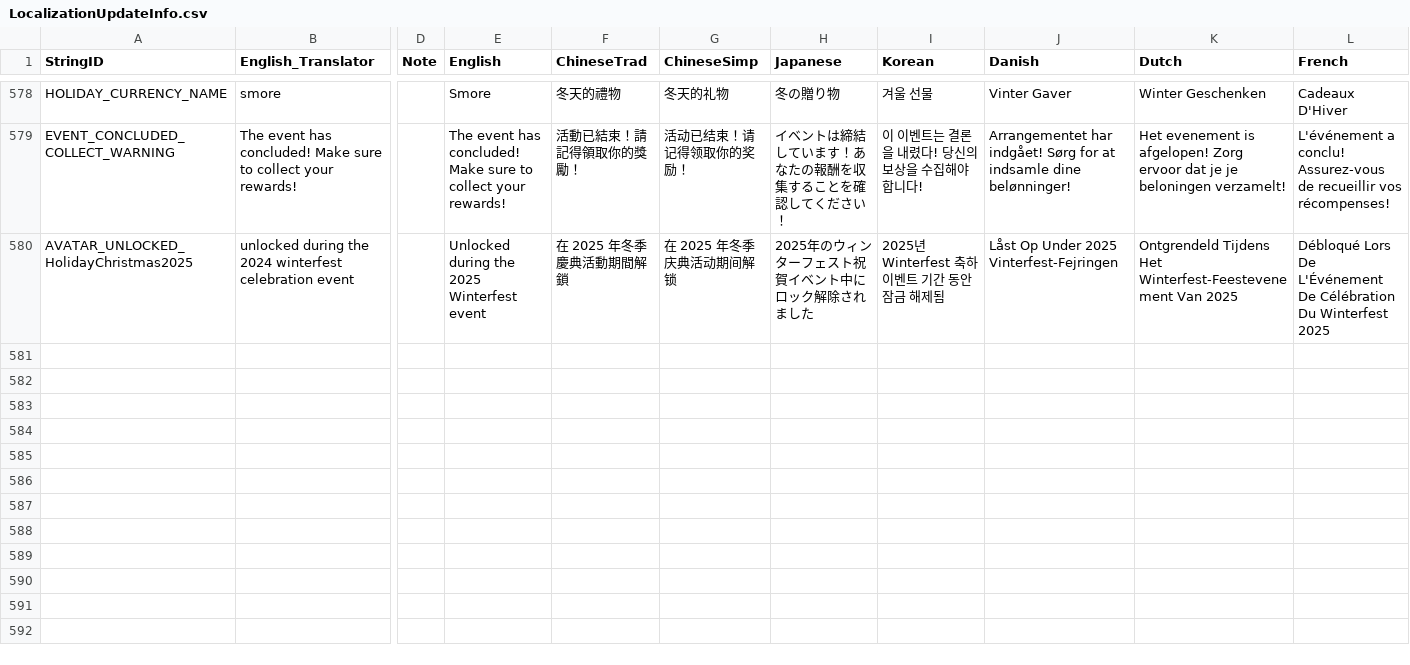
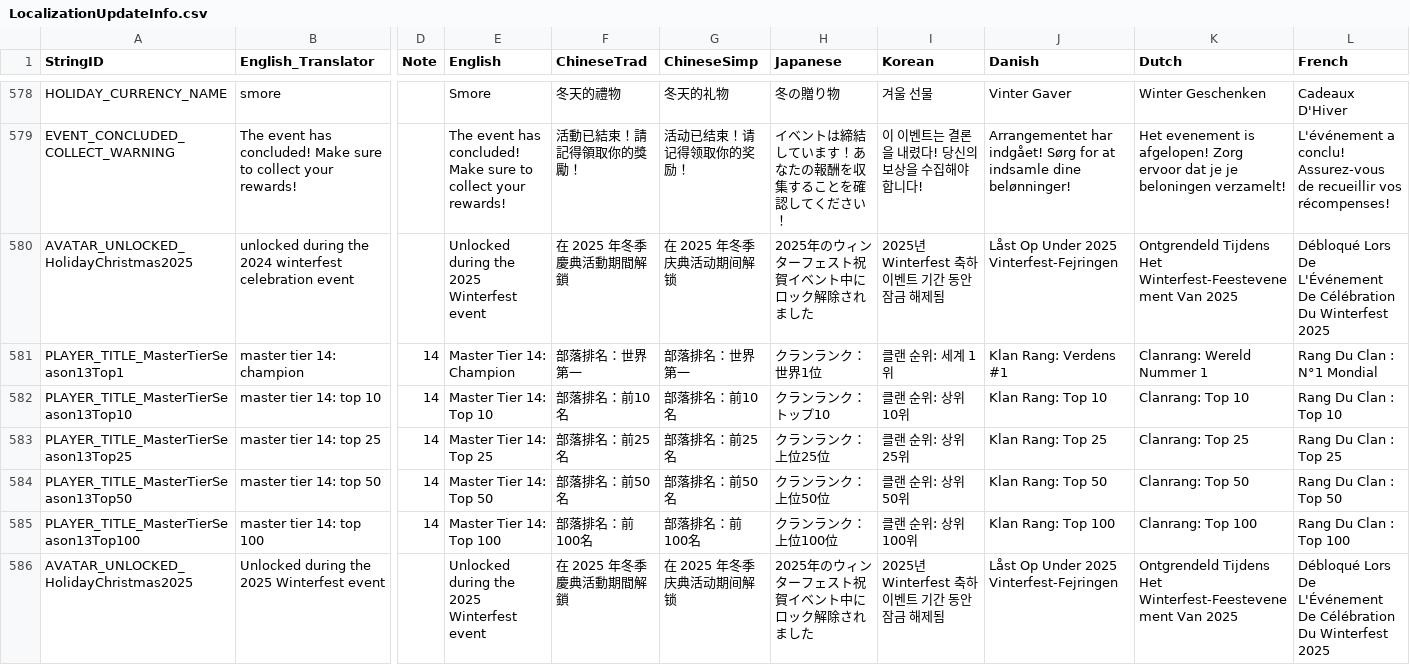
Before and after one commit to rawrzcookie/TT2_CSV, a CSV file: csv/LocalizationUpdateInfo.csv, drawn as a sheet; only a part is shown, gaps mark what is left out; rows hold the shown columns only; the diff names each change by its address in the sheet, - before the commit and + after, or states it on an @@ line.

```diff
--- a/csv/LocalizationUpdateInfo.csv
+++ b/csv/LocalizationUpdateInfo.csv
+row 581: PLAYER_TITLE_MasterTierSeason13Top1 | master tier 14: champion | 14 | Master Tier 14: Champion | 部落排名：世界第一 | 部落排名：世界第一 | クランランク：世界1位 | 클랜 순위: 세계 1위 | Klan Rang: Verdens #1 | Clanrang: Wereld Nummer 1 | Rang Du Clan : N°1 Mondial
+row 582: PLAYER_TITLE_MasterTierSeason13Top10 | master tier 14: top 10 | 14 | Master Tier 14: Top 10 | 部落排名：前10名 | 部落排名：前10名 | クランランク：トップ10 | 클랜 순위: 상위 10위 | Klan Rang: Top 10 | Clanrang: Top 10 | Rang Du Clan : Top 10
+row 583: PLAYER_TITLE_MasterTierSeason13Top25 | master tier 14: top 25 | 14 | Master Tier 14: Top 25 | 部落排名：前25名 | 部落排名：前25名 | クランランク：上位25位 | 클랜 순위: 상위 25위 | Klan Rang: Top 25 | Clanrang: Top 25 | Rang Du Clan : Top 25
+row 584: PLAYER_TITLE_MasterTierSeason13Top50 | master tier 14: top 50 | 14 | Master Tier 14: Top 50 | 部落排名：前50名 | 部落排名：前50名 | クランランク：上位50位 | 클랜 순위: 상위 50위 | Klan Rang: Top 50 | Clanrang: Top 50 | Rang Du Clan : Top 50
+row 585: PLAYER_TITLE_MasterTierSeason13Top100 | master tier 14: top 100 | 14 | Master Tier 14: Top 100 | 部落排名：前100名 | 部落排名：前100名 | クランランク：上位100位 | 클랜 순위: 상위 100위 | Klan Rang: Top 100 | Clanrang: Top 100 | Rang Du Clan : Top 100
+row 586: AVATAR_UNLOCKED_HolidayChristmas2025 | Unlocked during the 2025 Winterfest event |  | Unlocked during the 2025 Winterfest event | 在 2025 年冬季慶典活動期間解鎖 | 在 2025 年冬季庆典活动期间解锁 | 2025年のウィンターフェスト祝賀イベント中にロック解除されました | 2025년 Winterfest 축하 이벤트 기간 동안 잠금 해제됨 | Låst Op Under 2025 Vinterfest-Fejringen | Ontgrendeld Tijdens Het Winterfest-Feestevenement Van 2025 | Débloqué Lors De L'Événement De Célébration Du Winterfest 2025
```
Also changed, not shown: csv/PlayerTitleInfo.csv, csv/RaidMasterTierRewardInfo.csv, 1 other file.
